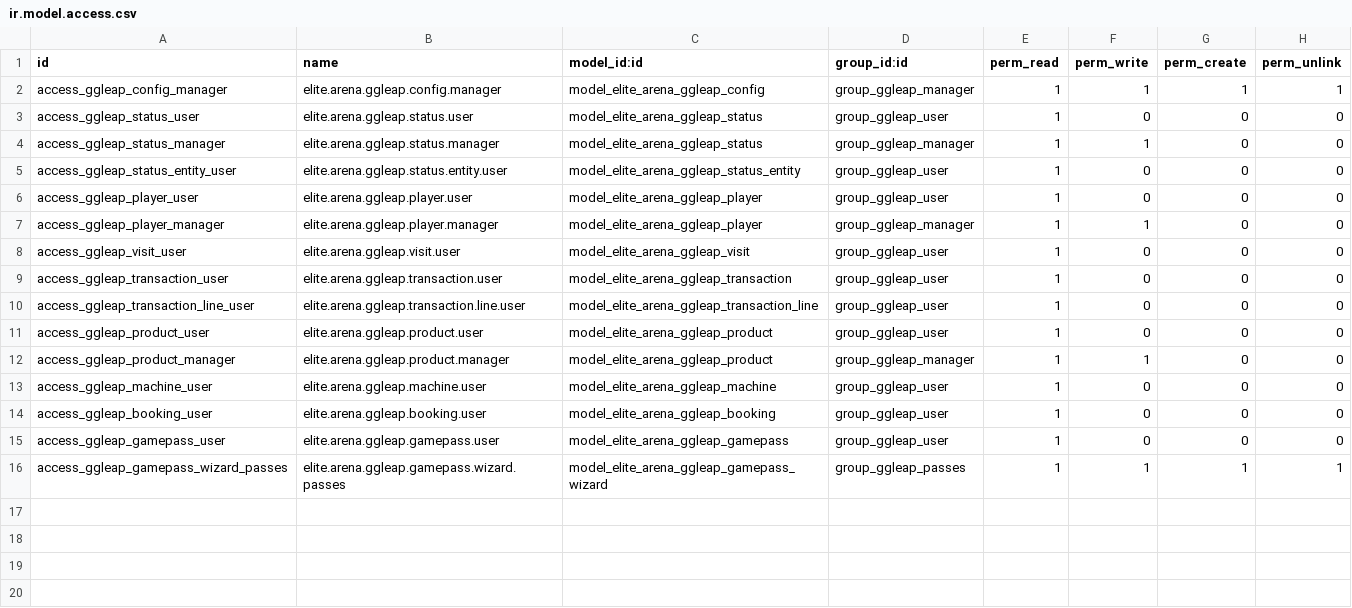
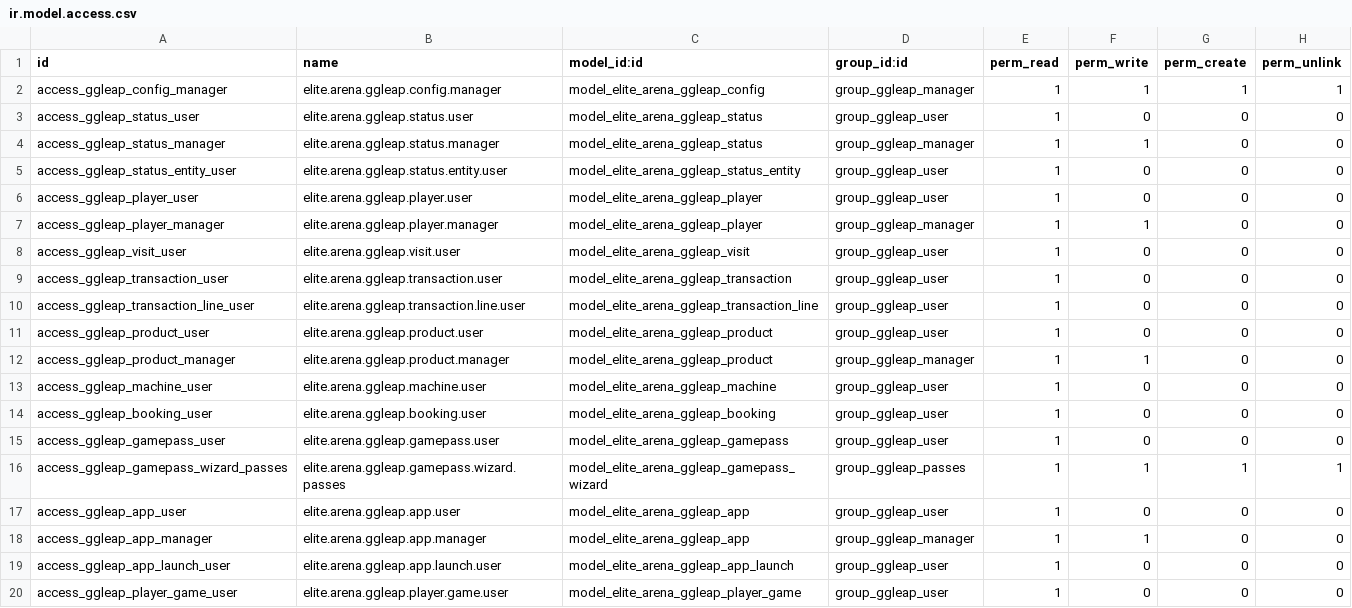
Before and after one commit to michalvarys/elite_modules, a CSV file: elite_arena/elite_arena_ggleap/security/ir.model.access.csv, drawn as a sheet.

```diff
--- a/elite_arena/elite_arena_ggleap/security/ir.model.access.csv
+++ b/elite_arena/elite_arena_ggleap/security/ir.model.access.csv
@@ -16 +16,5 @@ access_ggleap_gamepass_user,elite.arena.ggleap.gamepass.user,model_elite_arena_g
 access_ggleap_gamepass_wizard_passes,elite.arena.ggleap.gamepass.wizard.passes,model_elite_arena_ggleap_gamepass_wizard,group_ggleap_passes,1,1,1,1
+access_ggleap_app_user,elite.arena.ggleap.app.user,model_elite_arena_ggleap_app,group_ggleap_user,1,0,0,0
+access_ggleap_app_manager,elite.arena.ggleap.app.manager,model_elite_arena_ggleap_app,group_ggleap_manager,1,1,0,0
+access_ggleap_app_launch_user,elite.arena.ggleap.app.launch.user,model_elite_arena_ggleap_app_launch,group_ggleap_user,1,0,0,0
+access_ggleap_player_game_user,elite.arena.ggleap.player.game.user,model_elite_arena_ggleap_player_game,group_ggleap_user,1,0,0,0
```
Also changed, not shown: 17 other files.
